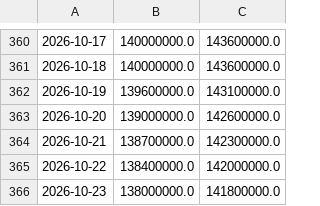
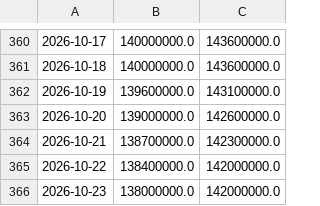
Before and after one commit to hoanglong1701/usda-auto, a CSV file: data/gia_vn/sjc_pq.csv, drawn as a sheet; only a part is shown, gaps mark what is left out.

```diff
--- a/data/gia_vn/sjc_pq.csv
+++ b/data/gia_vn/sjc_pq.csv
@@ -365,2 +365,2 @@
 2026-10-22,138400000.0,142000000.0
-2026-10-23,138000000.0,141800000.0
+2026-10-23,138000000.0,142000000.0
```
Also changed, not shown: data/gia_vn/pq_bac.csv, data/gia_vn/qt_bac.csv, 2 other files.
